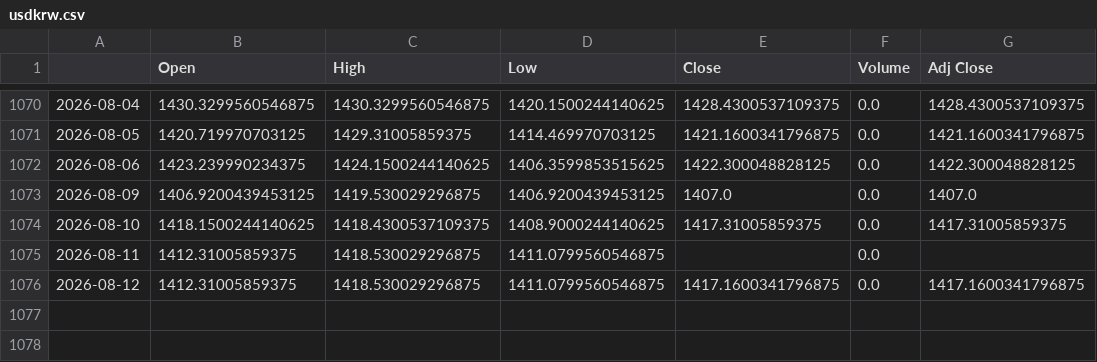
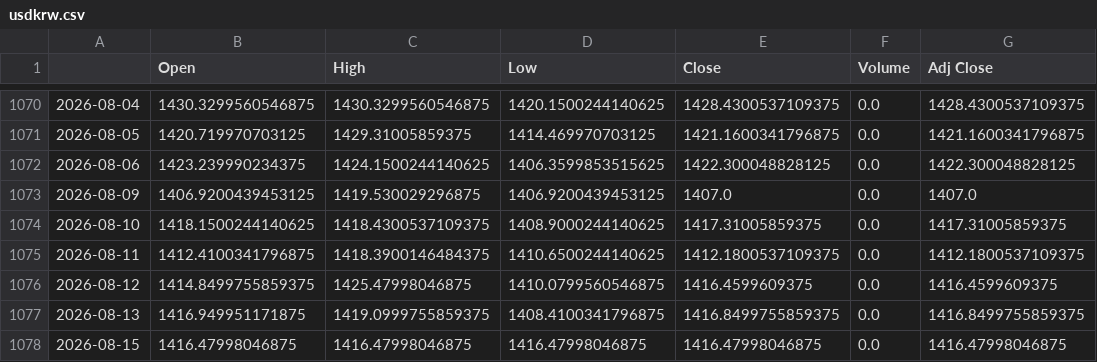
Before and after one commit to HvsOdream/narrative-nexus, a CSV file: data/raw/fdr/usdkrw.csv, drawn as a sheet; only a part is shown, gaps mark what is left out.

```diff
--- a/data/raw/fdr/usdkrw.csv
+++ b/data/raw/fdr/usdkrw.csv
@@ -1074,3 +1074,5 @@
 2026-08-10,1418.1500244140625,1418.4300537109375,1408.9000244140625,1417.31005859375,0.0,1417.31005859375
-2026-08-11,1412.31005859375,1418.530029296875,1411.0799560546875,,0.0,
-2026-08-12,1412.31005859375,1418.530029296875,1411.0799560546875,1417.1600341796875,0.0,1417.1600341796875
+2026-08-11,1412.4100341796875,1418.3900146484375,1410.6500244140625,1412.1800537109375,0.0,1412.1800537109375
+2026-08-12,1414.8499755859375,1425.47998046875,1410.0799560546875,1416.4599609375,0.0,1416.4599609375
+2026-08-13,1416.949951171875,1419.0999755859375,1408.4100341796875,1416.8499755859375,0.0,1416.8499755859375
+2026-08-15,1416.47998046875,1416.47998046875,1416.47998046875,1416.47998046875,0.0,1416.47998046875
```
Also changed, not shown: data/raw/fdr/ohlcv_adj_000250.csv, data/raw/gtrends/trends_2차전지.csv, 28 other files.
